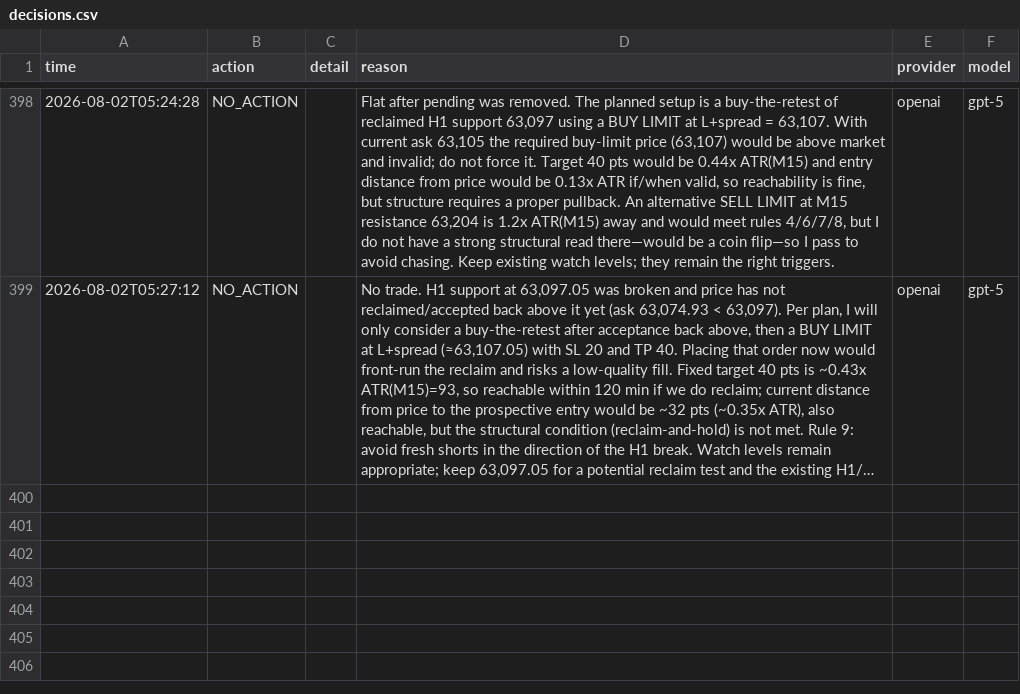
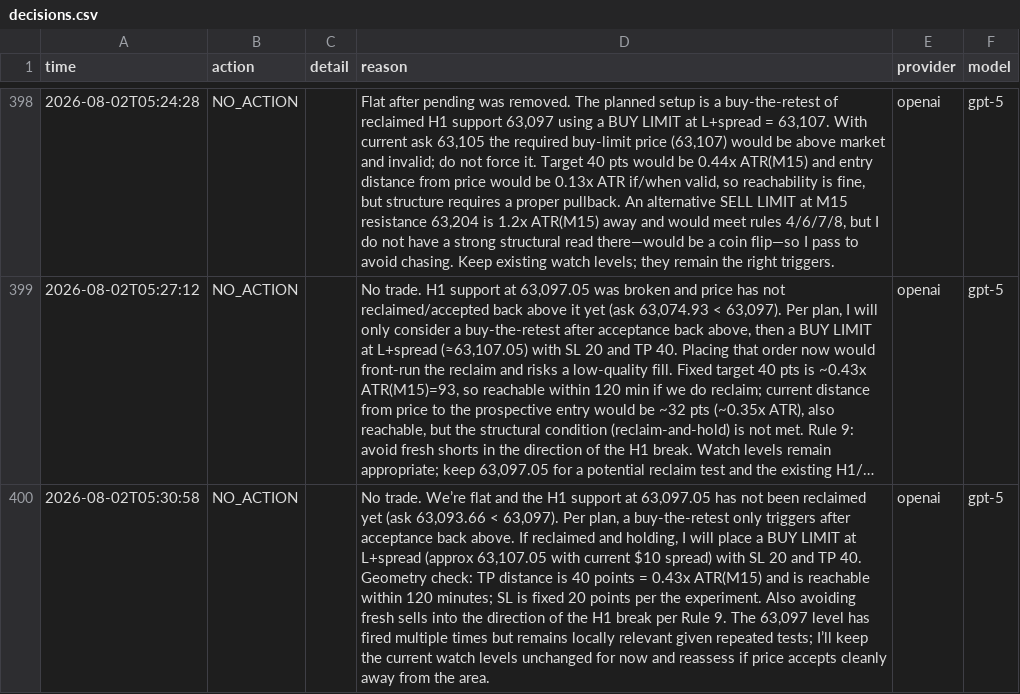
Before and after one commit to matsyeudeprosper-ui/Kinolivelines, a CSV file: live/decisions.csv, drawn as a sheet; only a part is shown, gaps mark what is left out; long unchanged cells end in …; the diff names each change by its address in the sheet, - before the commit and + after, or states it on an @@ line.

```diff
--- a/live/decisions.csv
+++ b/live/decisions.csv
+row 400: 2026-08-02T05:30:58 | NO_ACTION |  | No trade. We’re flat and the H1 support at 63,097.05 has not been reclaimed yet (ask 63,093.66 < 63,097). Per plan, a buy-the-retest only triggers after acceptance back above. If reclaimed and holding, I will place a BUY LIMIT at L+spread (approx 63,107.05 with current $10 spread) with SL 20 and TP 40. Geometry check: TP distance is 40 points = 0.43x ATR(M15) and is reachable within 120 minutes; SL is fixed 20 points per the experiment. Also avoiding fresh sells into the direction of the H1 break per Rule 9. The 63,097 level has fired multiple times but remains locally relevant given repeated tests; I’ll keep the current watch levels unchanged for now and reassess if price accepts cleanly away from the area. | openai | gpt-5
```
Also changed, not shown: recorder/data/bars_BTCUSDm_M1.csv, recorder/data/derivs_BTC.csv, 6 other files.
